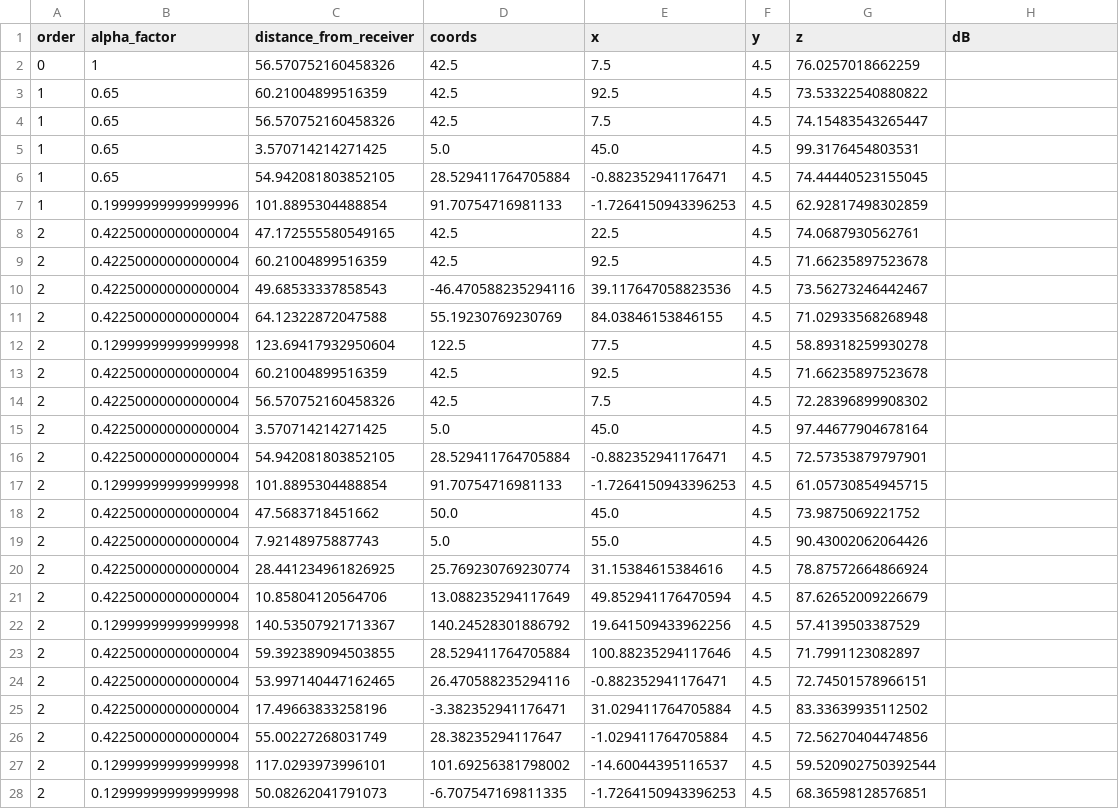
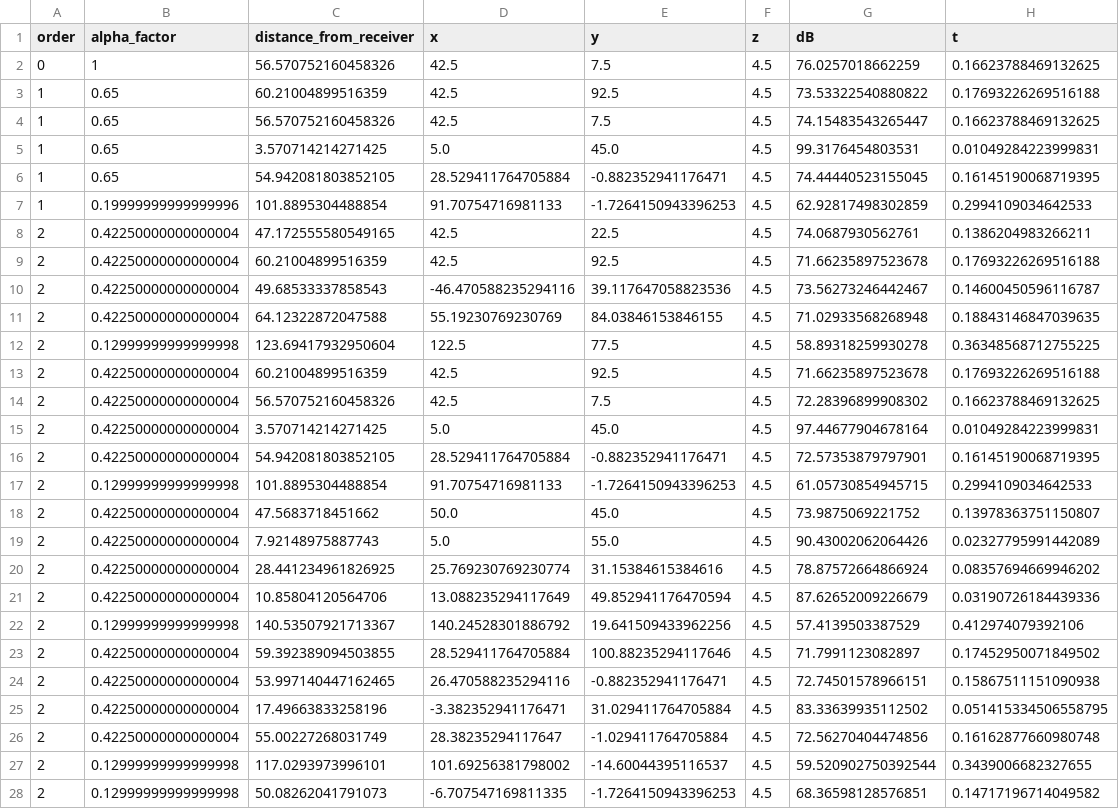
Before and after one commit to pyotrr/image-source-method, a CSV file: sources.csv, drawn as a sheet; only a part is shown; the diff covers the shown part only.

```diff
--- a/sources.csv
+++ b/sources.csv
@@ -1,28 +1,28 @@
-order,alpha_factor,distance_from_receiver,coords,x,y,z,dB
-0,1,56.570752160458326,42.5,7.5,4.5,76.0257018662259
-1,0.65,60.21004899516359,42.5,92.5,4.5,73.53322540880822
-1,0.65,56.570752160458326,42.5,7.5,4.5,74.15483543265447
-1,0.65,3.570714214271425,5.0,45.0,4.5,99.3176454803531
-1,0.65,54.942081803852105,28.529411764705884,-0.882352941176471,4.5,74.44440523155045
-1,0.19999999999999996,101.8895304488854,91.70754716981133,-1.7264150943396253,4.5,62.92817498302859
-2,0.42250000000000004,47.172555580549165,42.5,22.5,4.5,74.0687930562761
-2,0.42250000000000004,60.21004899516359,42.5,92.5,4.5,71.66235897523678
-2,0.42250000000000004,49.68533337858543,-46.470588235294116,39.117647058823536,4.5,73.56273246442467
-2,0.42250000000000004,64.12322872047588,55.19230769230769,84.03846153846155,4.5,71.02933568268948
-2,0.12999999999999998,123.69417932950604,122.5,77.5,4.5,58.89318259930278
-2,0.42250000000000004,60.21004899516359,42.5,92.5,4.5,71.66235897523678
-2,0.42250000000000004,56.570752160458326,42.5,7.5,4.5,72.28396899908302
-2,0.42250000000000004,3.570714214271425,5.0,45.0,4.5,97.44677904678164
-2,0.42250000000000004,54.942081803852105,28.529411764705884,-0.882352941176471,4.5,72.57353879797901
-2,0.12999999999999998,101.8895304488854,91.70754716981133,-1.7264150943396253,4.5,61.05730854945715
-2,0.42250000000000004,47.5683718451662,50.0,45.0,4.5,73.9875069221752
-2,0.42250000000000004,7.92148975887743,5.0,55.0,4.5,90.43002062064426
-2,0.42250000000000004,28.441234961826925,25.769230769230774,31.15384615384616,4.5,78.87572664866924
-2,0.42250000000000004,10.85804120564706,13.088235294117649,49.852941176470594,4.5,87.62652009226679
-2,0.12999999999999998,140.53507921713367,140.24528301886792,19.641509433962256,4.5,57.4139503387529
-2,0.42250000000000004,59.392389094503855,28.529411764705884,100.88235294117646,4.5,71.7991123082897
-2,0.42250000000000004,53.997140447162465,26.470588235294116,-0.882352941176471,4.5,72.74501578966151
-2,0.42250000000000004,17.49663833258196,-3.382352941176471,31.029411764705884,4.5,83.33639935112502
-2,0.42250000000000004,55.00227268031749,28.38235294117647,-1.029411764705884,4.5,72.56270404474856
-2,0.12999999999999998,117.0293973996101,101.69256381798002,-14.60044395116537,4.5,59.520902750392544
-2,0.12999999999999998,50.08262041791073,-6.707547169811335,-1.7264150943396253,4.5,68.36598128576851
+order,alpha_factor,distance_from_receiver,x,y,z,dB,t
+0,1,56.570752160458326,42.5,7.5,4.5,76.0257018662259,0.16623788469132625
+1,0.65,60.21004899516359,42.5,92.5,4.5,73.53322540880822,0.17693226269516188
+1,0.65,56.570752160458326,42.5,7.5,4.5,74.15483543265447,0.16623788469132625
+1,0.65,3.570714214271425,5.0,45.0,4.5,99.3176454803531,0.01049284223999831
+1,0.65,54.942081803852105,28.529411764705884,-0.882352941176471,4.5,74.44440523155045,0.16145190068719395
+1,0.19999999999999996,101.8895304488854,91.70754716981133,-1.7264150943396253,4.5,62.92817498302859,0.2994109034642533
+2,0.42250000000000004,47.172555580549165,42.5,22.5,4.5,74.0687930562761,0.1386204983266211
+2,0.42250000000000004,60.21004899516359,42.5,92.5,4.5,71.66235897523678,0.17693226269516188
+2,0.42250000000000004,49.68533337858543,-46.470588235294116,39.117647058823536,4.5,73.56273246442467,0.14600450596116787
+2,0.42250000000000004,64.12322872047588,55.19230769230769,84.03846153846155,4.5,71.02933568268948,0.18843146847039635
+2,0.12999999999999998,123.69417932950604,122.5,77.5,4.5,58.89318259930278,0.36348568712755225
+2,0.42250000000000004,60.21004899516359,42.5,92.5,4.5,71.66235897523678,0.17693226269516188
+2,0.42250000000000004,56.570752160458326,42.5,7.5,4.5,72.28396899908302,0.16623788469132625
+2,0.42250000000000004,3.570714214271425,5.0,45.0,4.5,97.44677904678164,0.01049284223999831
+2,0.42250000000000004,54.942081803852105,28.529411764705884,-0.882352941176471,4.5,72.57353879797901,0.16145190068719395
+2,0.12999999999999998,101.8895304488854,91.70754716981133,-1.7264150943396253,4.5,61.05730854945715,0.2994109034642533
+2,0.42250000000000004,47.5683718451662,50.0,45.0,4.5,73.9875069221752,0.13978363751150807
+2,0.42250000000000004,7.92148975887743,5.0,55.0,4.5,90.43002062064426,0.02327795991442089
+2,0.42250000000000004,28.441234961826925,25.769230769230774,31.15384615384616,4.5,78.87572664866924,0.08357694669946202
+2,0.42250000000000004,10.85804120564706,13.088235294117649,49.852941176470594,4.5,87.62652009226679,0.03190726184439336
+2,0.12999999999999998,140.53507921713367,140.24528301886792,19.641509433962256,4.5,57.4139503387529,0.412974079392106
+2,0.42250000000000004,59.392389094503855,28.529411764705884,100.88235294117646,4.5,71.7991123082897,0.17452950071849502
+2,0.42250000000000004,53.997140447162465,26.470588235294116,-0.882352941176471,4.5,72.74501578966151,0.15867511151090938
+2,0.42250000000000004,17.49663833258196,-3.382352941176471,31.029411764705884,4.5,83.33639935112502,0.051415334506558795
+2,0.42250000000000004,55.00227268031749,28.38235294117647,-1.029411764705884,4.5,72.56270404474856,0.16162877660980748
+2,0.12999999999999998,117.0293973996101,101.69256381798002,-14.60044395116537,4.5,59.520902750392544,0.3439006682327655
+2,0.12999999999999998,50.08262041791073,-6.707547169811335,-1.7264150943396253,4.5,68.36598128576851,0.14717196714049582
```
Also changed, not shown: 4 edited cells elsewhere in this file, 1 other file.
